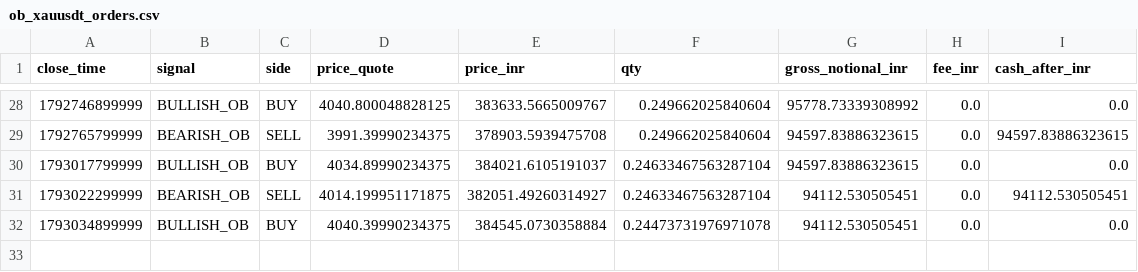
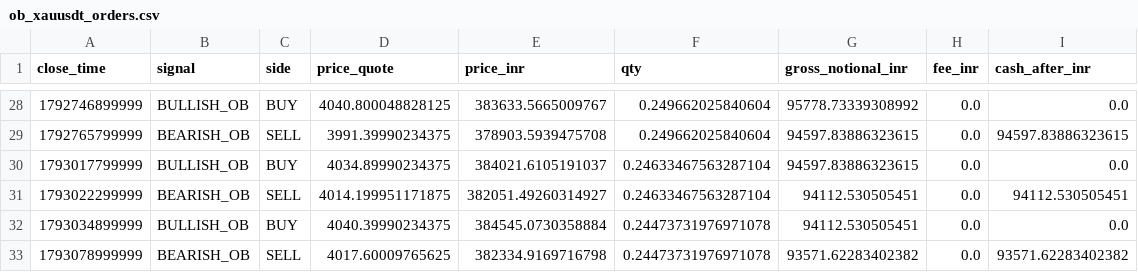
Before and after one commit to rahulrtk74747474-glitch/Scraping_and_testing, a CSV file: data/ob_xauusdt_orders.csv, drawn as a sheet; only a part is shown, gaps mark what is left out; the diff names each change by its address in the sheet, - before the commit and + after, or states it on an @@ line.

```diff
--- a/data/ob_xauusdt_orders.csv
+++ b/data/ob_xauusdt_orders.csv
+row 33: 1793078999999 | BEARISH_OB | SELL | 4017.60009765625 | 382334.9169716798 | 0.24473731976971078 | 93571.62283402382 | 0.0 | 93571.62283402382
```
Also changed, not shown: data/ob_xauusdt_signals.csv, data/ob_xauusdt_snapshots.csv, 5 other files.
